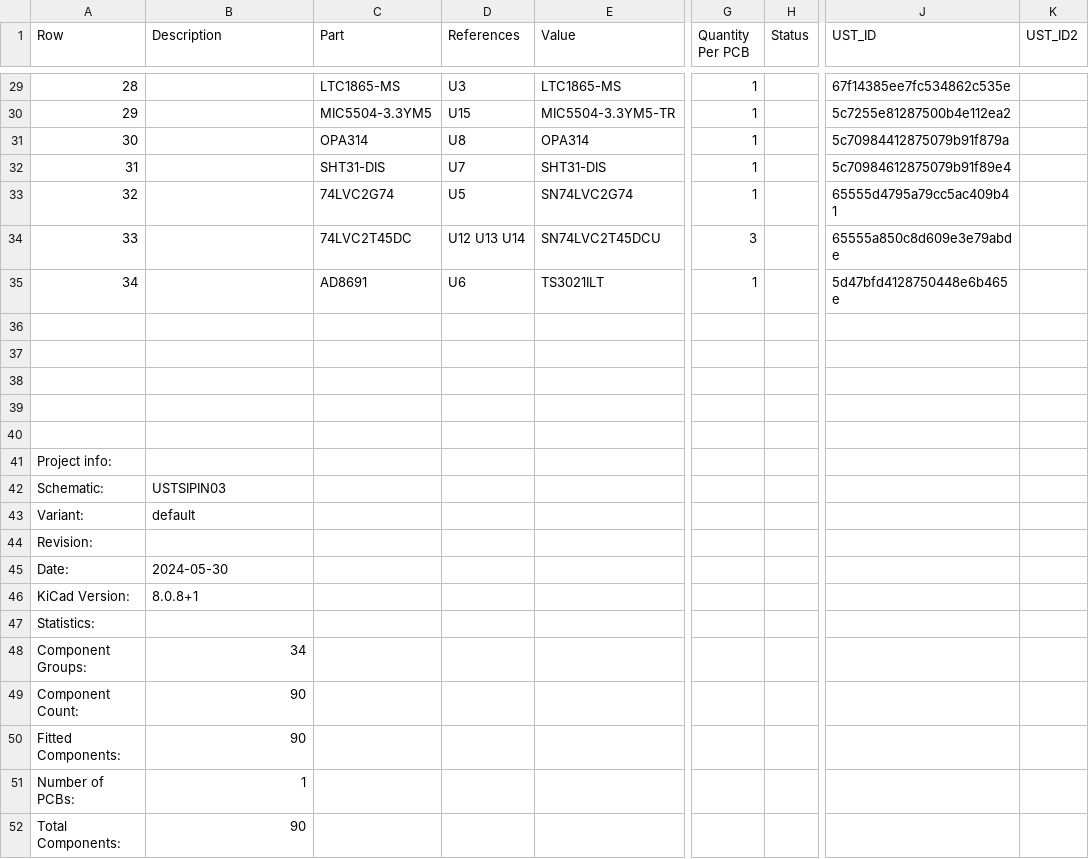
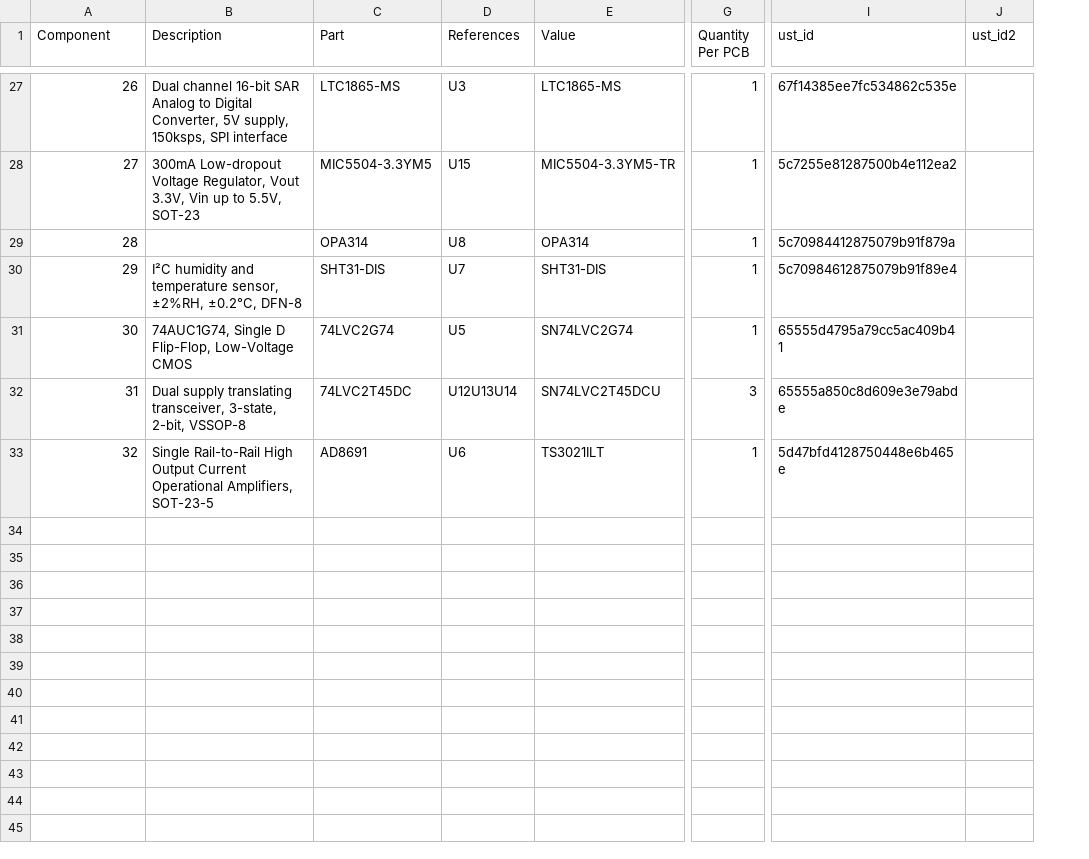
Before and after one commit to ust-modules/USTSIPIN03, a CSV file: hw/cam_profi/assembly/USTSIPIN03-bom.csv, drawn as a sheet; only a part is shown, gaps mark what is left out; removed rows and columns are numbered as before the commit, all else as after; rows hold the shown columns only; the diff covers the shown part only; the diff names each change by its address in the sheet, - before the commit and + after, or states it on an @@ line.

```diff
--- a/hw/cam_profi/assembly/USTSIPIN03-bom.csv
+++ b/hw/cam_profi/assembly/USTSIPIN03-bom.csv
-column H (Status), empty
@@ column A (Component) renumbered between rows 1 and 33 @@
-I1: UST_ID
+I1: ust_id
-J1: UST_ID2
+J1: ust_id2
-B27 (Description): (empty)
+B27 (Description): Dual channel 16-bit SAR Analog to Digital Converter, 5V supply, 150ksps, SPI interface
-B28 (Description): (empty)
+B28 (Description): 300mA Low-dropout Voltage Regulator, Vout 3.3V, Vin up to 5.5V, SOT-23
-B30 (Description): (empty)
+B30 (Description): I²C humidity and temperature sensor, ±2%RH, ±0.2°C, DFN-8
-B31 (Description): (empty)
+B31 (Description): 74AUC1G74, Single D Flip-Flop, Low-Voltage CMOS
-B32 (Description): (empty)
+B32 (Description): Dual supply translating transceiver, 3-state, 2-bit, VSSOP-8
-D32 (References): U12 U13 U14
+D32 (References): U12U13U14
-B33 (Description): (empty)
+B33 (Description): Single Rail-to-Rail High Output Current Operational Amplifiers, SOT-23-5
-row 36: (empty)
-row 37: (empty)
-row 38: (empty)
-row 39: (empty)
-row 40: (empty)
-row 41: Project info:
-row 42: Schematic: | USTSIPIN03
-row 43: Variant: | default
-row 44: Revision:
-row 45: Date: | 2024-05-30
-row 46: KiCad Version: | 8.0.8+1
-row 47: Statistics:
-row 48: Component Groups: | 34
-row 49: Component Count: | 90
-row 50: Fitted Components: | 90
-row 51: Number of PCBs: | 1
-row 52: Total Components: | 90
```
Also changed, not shown: 2 removed rows and 37 edited cells elsewhere in this file, 51 other files.
